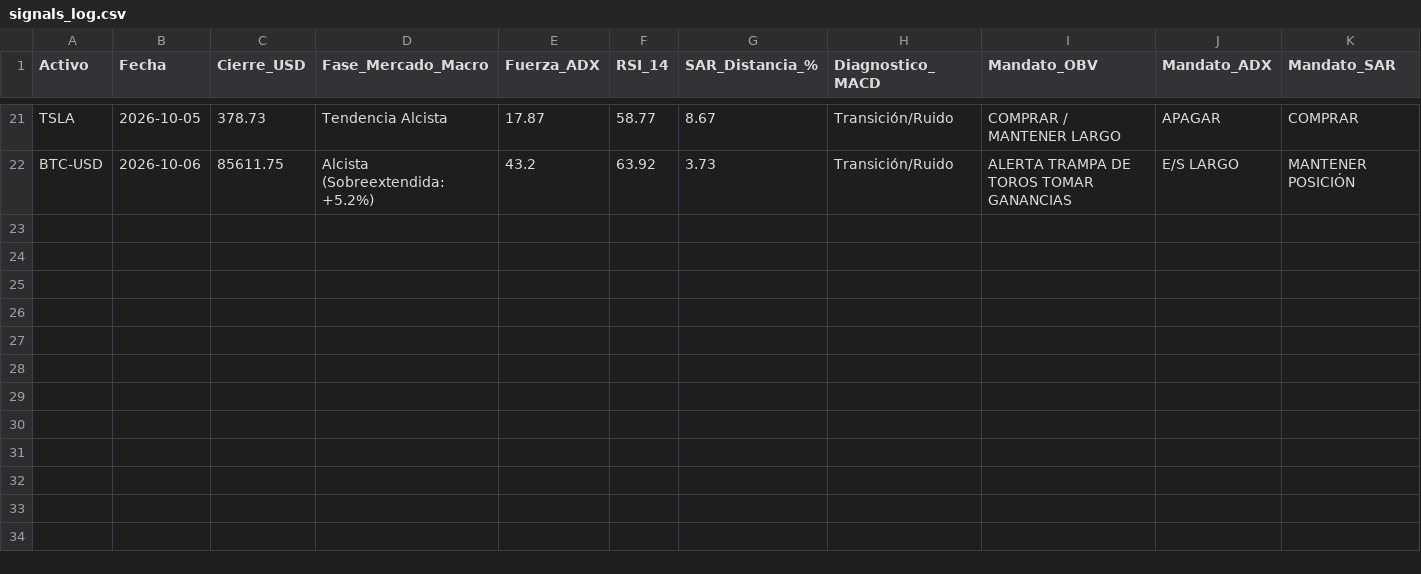
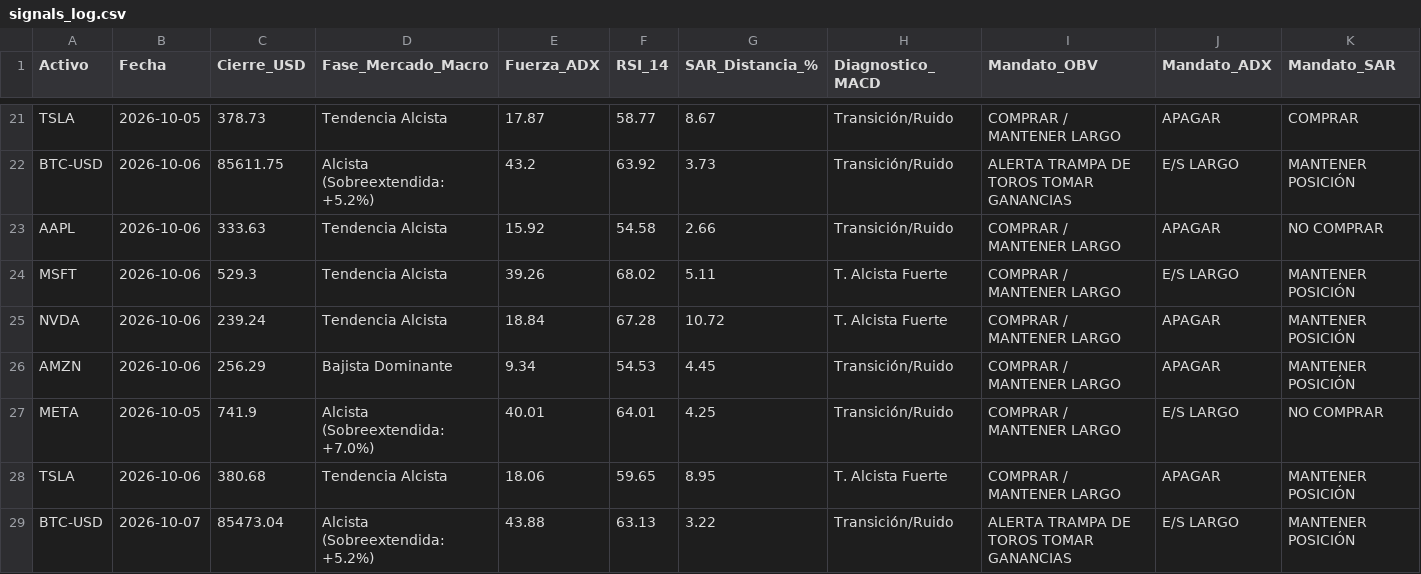
Before and after one commit to jans101194/trading_quant_system, a CSV file: data/signals_log.csv, drawn as a sheet; only a part is shown, gaps mark what is left out; rows hold the shown columns only; the diff names each change by its address in the sheet, - before the commit and + after, or states it on an @@ line.

```diff
--- a/data/signals_log.csv
+++ b/data/signals_log.csv
+row 23: AAPL | 2026-10-06 | 333.63 | Tendencia Alcista | 15.92 | 54.58 | 2.66 | Transición/Ruido | COMPRAR / MANTENER LARGO | APAGAR | NO COMPRAR
+row 24: MSFT | 2026-10-06 | 529.3 | Tendencia Alcista | 39.26 | 68.02 | 5.11 | T. Alcista Fuerte | COMPRAR / MANTENER LARGO | E/S LARGO | MANTENER POSICIÓN
+row 25: NVDA | 2026-10-06 | 239.24 | Tendencia Alcista | 18.84 | 67.28 | 10.72 | T. Alcista Fuerte | COMPRAR / MANTENER LARGO | APAGAR | MANTENER POSICIÓN
+row 26: AMZN | 2026-10-06 | 256.29 | Bajista Dominante | 9.34 | 54.53 | 4.45 | Transición/Ruido | COMPRAR / MANTENER LARGO | APAGAR | MANTENER POSICIÓN
+row 27: META | 2026-10-05 | 741.9 | Alcista (Sobreextendida: +7.0%) | 40.01 | 64.01 | 4.25 | Transición/Ruido | COMPRAR / MANTENER LARGO | E/S LARGO | NO COMPRAR
+row 28: TSLA | 2026-10-06 | 380.68 | Tendencia Alcista | 18.06 | 59.65 | 8.95 | T. Alcista Fuerte | COMPRAR / MANTENER LARGO | APAGAR | MANTENER POSICIÓN
+row 29: BTC-USD | 2026-10-07 | 85473.04 | Alcista (Sobreextendida: +5.2%) | 43.88 | 63.13 | 3.22 | Transición/Ruido | ALERTA TRAMPA DE TOROS TOMAR GANANCIAS | E/S LARGO | MANTENER POSICIÓN
```
Also changed, not shown: 1 other file.
